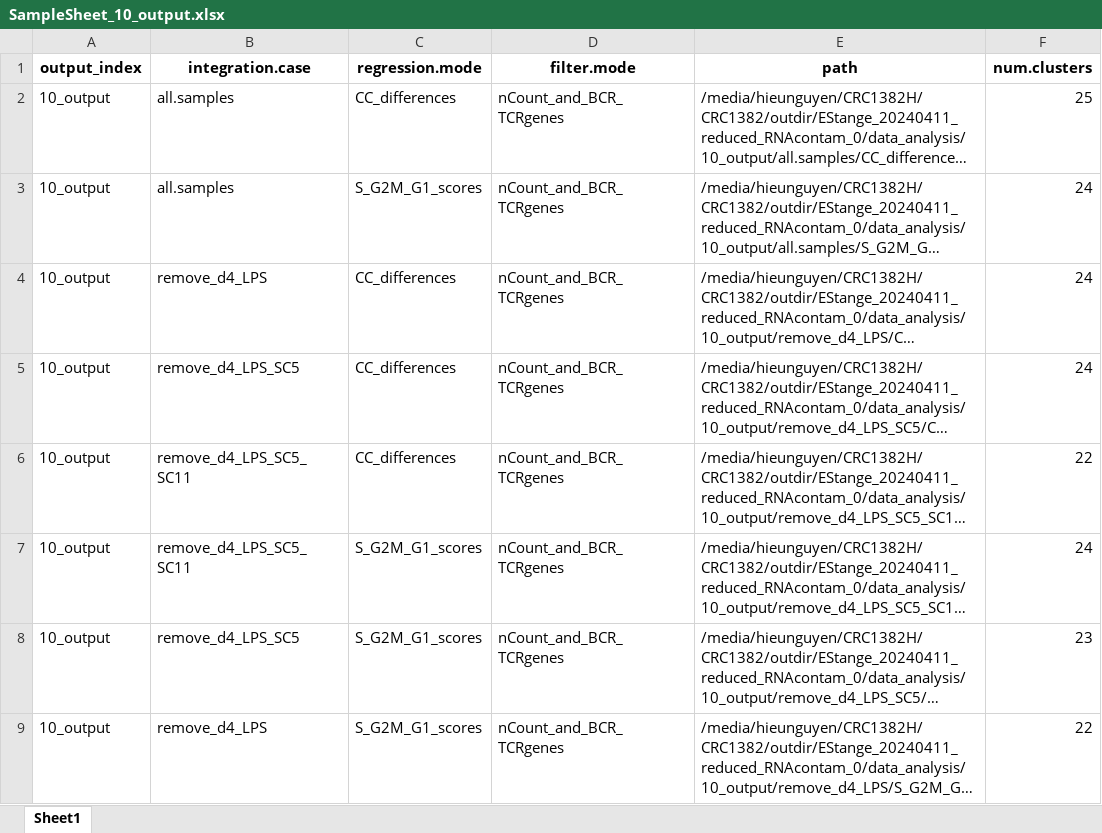
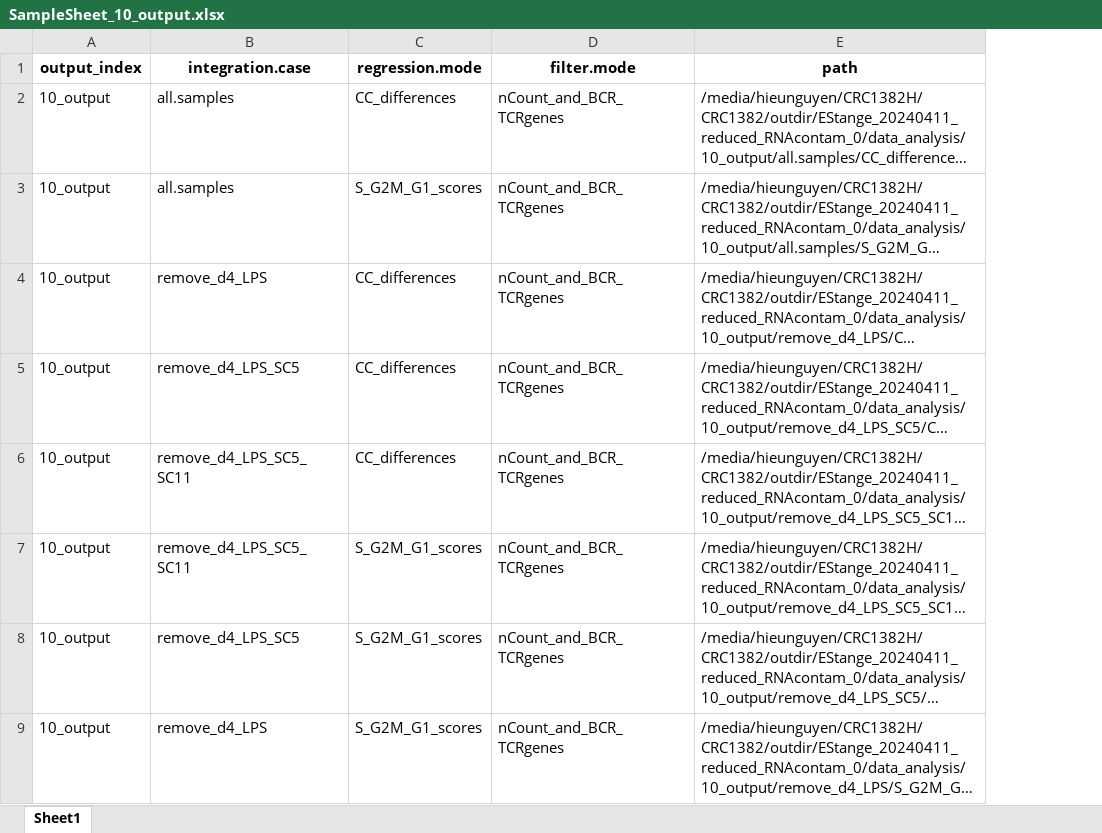
Before and after one commit to hieunguyen4193/ES_data_analysis, an Excel workbook: official/sampleSheets_for_DGE_and_CellChat/SampleSheet_10_output.xlsx, sheet Sheet1, drawn as a sheet; long unchanged cells end in …; values as stored, in another font and other column widths than the file's, no borders; the diff names each change by its address in the sheet, - before the commit and + after, or states it on an @@ line.

```diff
--- a/official/sampleSheets_for_DGE_and_CellChat/SampleSheet_10_output.xlsx (sheet Sheet1)
+++ b/official/sampleSheets_for_DGE_and_CellChat/SampleSheet_10_output.xlsx (sheet Sheet1)
-column F (num.clusters), rows 2-9: 25 | 24 | 24 | 24 | 22 | 24 | 23 | 22
```
Also changed, not shown: official/sampleSheets_for_DGE_and_CellChat/SampleSheet_03_output.xlsx, 4 other files.
